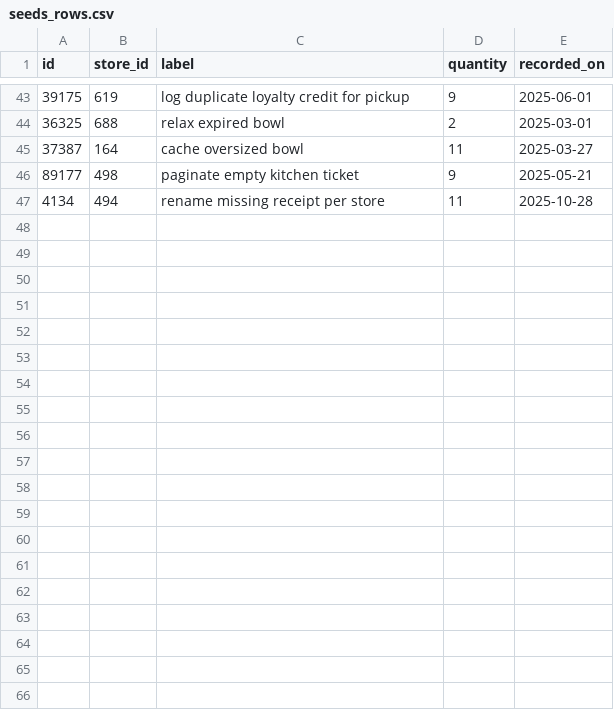
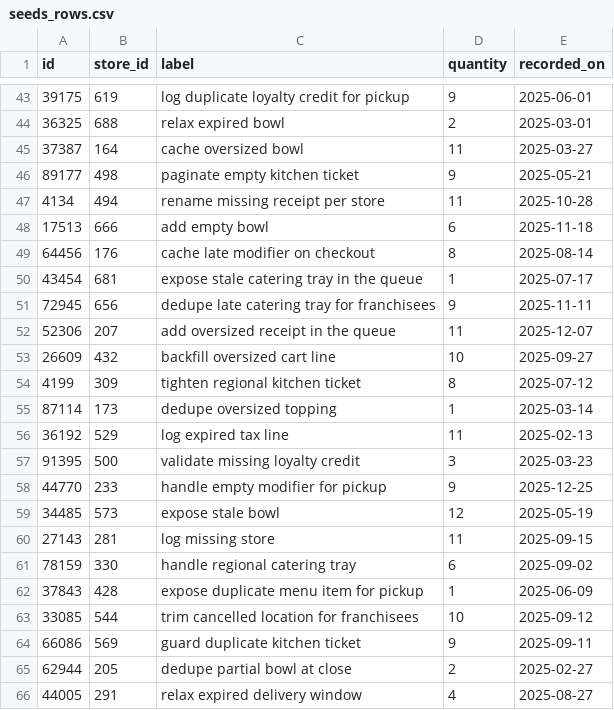
Before and after one commit to wwtdigital/copperpot-pricing-pipeline, a CSV file: seeds/generated/seeds_rows.csv, drawn as a sheet; only a part is shown, gaps mark what is left out; the diff covers the shown part only; the diff names each change by its address in the sheet, - before the commit and + after, or states it on an @@ line.

Commit message:
docs(seeds): guard expired ticket (CPB-4319)

```diff
--- a/seeds/generated/seeds_rows.csv
+++ b/seeds/generated/seeds_rows.csv
+row 48: 17513 | 666 | add empty bowl | 6 | 2025-11-18
+row 49: 64456 | 176 | cache late modifier on checkout | 8 | 2025-08-14
+row 50: 43454 | 681 | expose stale catering tray in the queue | 1 | 2025-07-17
+row 51: 72945 | 656 | dedupe late catering tray for franchisees | 9 | 2025-11-11
+row 52: 52306 | 207 | add oversized receipt in the queue | 11 | 2025-12-07
+row 53: 26609 | 432 | backfill oversized cart line | 10 | 2025-09-27
+row 54: 4199 | 309 | tighten regional kitchen ticket | 8 | 2025-07-12
+row 55: 87114 | 173 | dedupe oversized topping | 1 | 2025-03-14
+row 56: 36192 | 529 | log expired tax line | 11 | 2025-02-13
+row 57: 91395 | 500 | validate missing loyalty credit | 3 | 2025-03-23
+row 58: 44770 | 233 | handle empty modifier for pickup | 9 | 2025-12-25
+row 59: 34485 | 573 | expose stale bowl | 12 | 2025-05-19
+row 60: 27143 | 281 | log missing store | 11 | 2025-09-15
+row 61: 78159 | 330 | handle regional catering tray | 6 | 2025-09-02
+row 62: 37843 | 428 | expose duplicate menu item for pickup | 1 | 2025-06-09
+row 63: 33085 | 544 | trim cancelled location for franchisees | 10 | 2025-09-12
+row 64: 66086 | 569 | guard duplicate kitchen ticket | 9 | 2025-09-11
+row 65: 62944 | 205 | dedupe partial bowl at close | 2 | 2025-02-27
+row 66: 44005 | 291 | relax expired delivery window | 4 | 2025-08-27
```
Also changed, not shown: 11 added rows elsewhere in this file, 1 other file.
